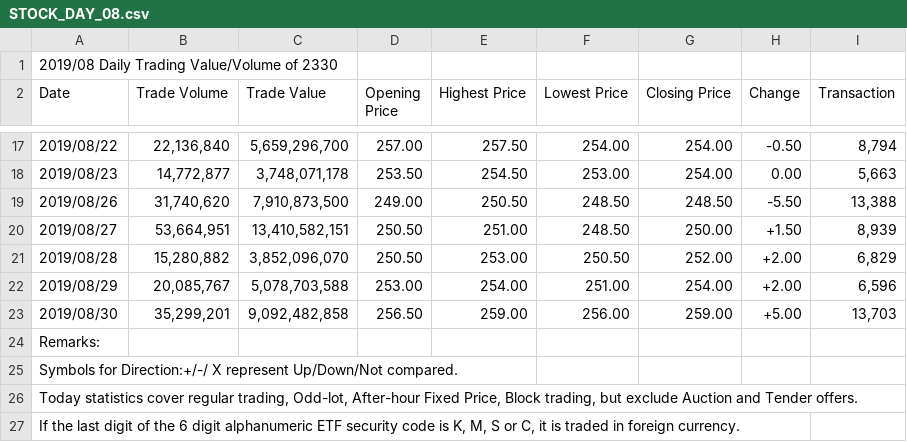
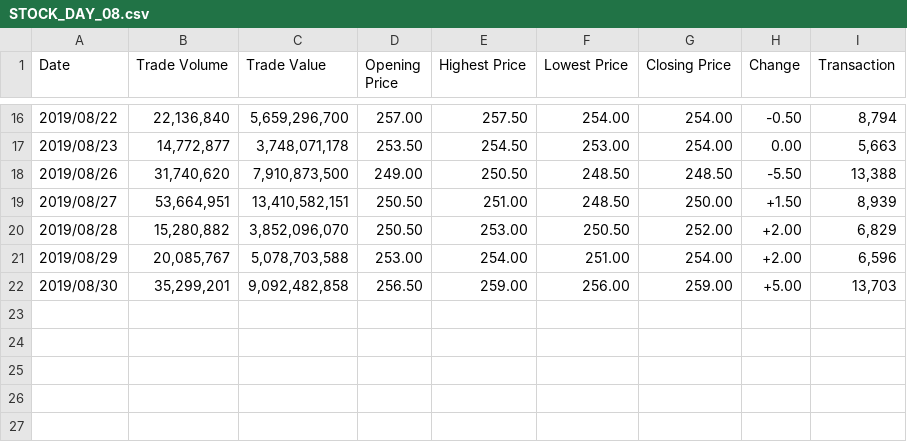
Before and after one commit to WesleyCh3n/Data-Science, a CSV file: STOCK_DAY_08.csv, drawn as a sheet; only a part is shown, gaps mark what is left out; the diff names each change by its address in the sheet, - before the commit and + after, or states it on an @@ line.

```diff
--- a/STOCK_DAY_08.csv
+++ b/STOCK_DAY_08.csv
-row 1: 2019/08 Daily Trading Value/Volume of 2330
-row 24: Remarks:
-row 25: Symbols for Direction:+/-/ X represent Up/Down/Not compared.
-row 26: Today statistics cover regular trading, Odd-lot, After-hour Fixed Price, Block trading, but exclude Auction and Tender offers.
-row 27: If the last digit of the 6 digit alphanumeric ETF security code is K, M, S or C, it is traded in foreign currency.
```
Also changed, not shown: STOCK_DAY_06.csv, STOCK_DAY_07.csv, 3 other files.
